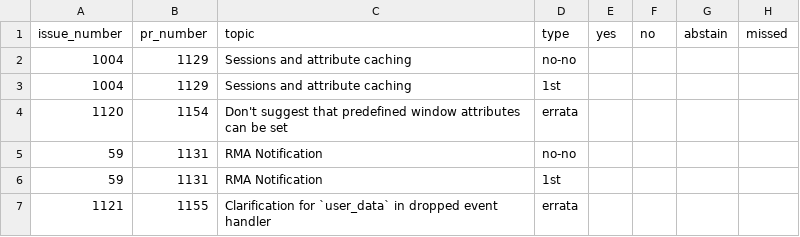
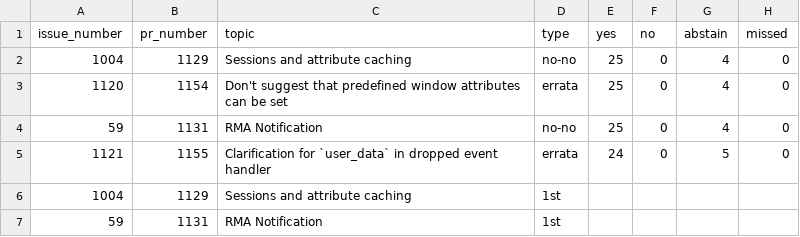
Before and after one commit to mpi-forum/mpi-forum.github.io, a CSV file: _data/meetings/2026/10/votes.csv, drawn as a sheet; removed rows and columns are numbered as before the commit, all else as after; the diff names each change by its address in the sheet, - before the commit and + after, or states it on an @@ line.

Commit message:
Add Day 1 voting results (Oct 2026)

```diff
--- a/_data/meetings/2026/10/votes.csv
+++ b/_data/meetings/2026/10/votes.csv
-E2 (yes): (empty)
+E2 (yes): 25
-F2 (no): (empty)
+F2 (no): 0
-G2 (abstain): (empty)
+G2 (abstain): 4
-H2 (missed): (empty)
+H2 (missed): 0
+row 3: 1120 | 1154 | Don't suggest that predefined window attributes can be set | errata | 25 | 0 | 4 | 0
+row 4: 59 | 1131 | RMA Notification | no-no | 25 | 0 | 4 | 0
+row 5: 1121 | 1155 | Clarification for `user_data` in dropped event handler | errata | 24 | 0 | 5 | 0
-row 4: 1120 | 1154 | Don't suggest that predefined window attributes can be set | errata
-row 5: 59 | 1131 | RMA Notification | no-no
-row 7: 1121 | 1155 | Clarification for `user_data` in dropped event handler | errata
```
